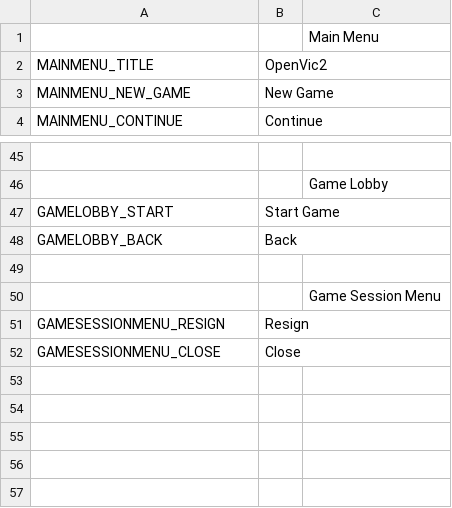
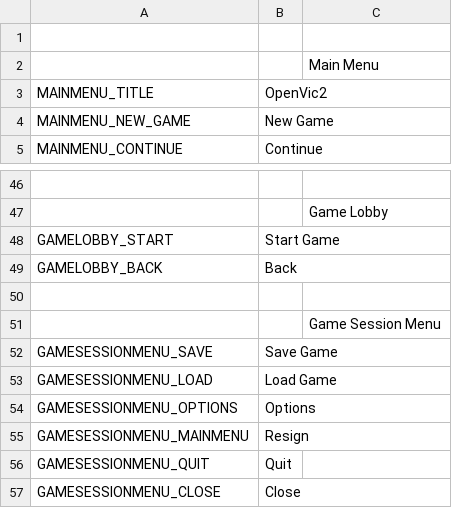
Before and after one commit to OpenVicProject/OpenVic, a CSV file: game/localisation/en_US/menus.csv, drawn as a sheet; only a part is shown, gaps mark what is left out.

```diff
--- a/game/localisation/en_US/menus.csv
+++ b/game/localisation/en_US/menus.csv
@@ -1 +1,2 @@
+
 ,, Main Menu
@@ -50,3 +51,7 @@ GAMELOBBY_BACK,Back
 ,, Game Session Menu
-GAMESESSIONMENU_RESIGN,Resign
+GAMESESSIONMENU_SAVE,Save Game
+GAMESESSIONMENU_LOAD,Load Game
+GAMESESSIONMENU_OPTIONS,Options
+GAMESESSIONMENU_MAINMENU,Resign
+GAMESESSIONMENU_QUIT,Quit
 GAMESESSIONMENU_CLOSE,Close
```
Also changed, not shown: game/localisation/en_GB/menus.csv, game/localisation/fr_FR/menus.csv, 36 other files.
